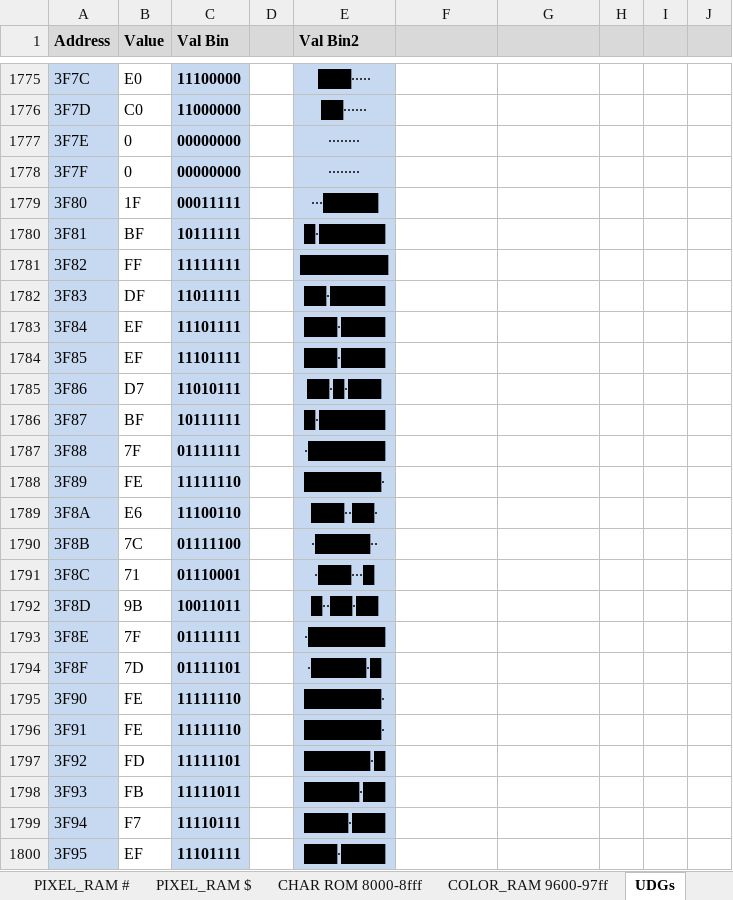
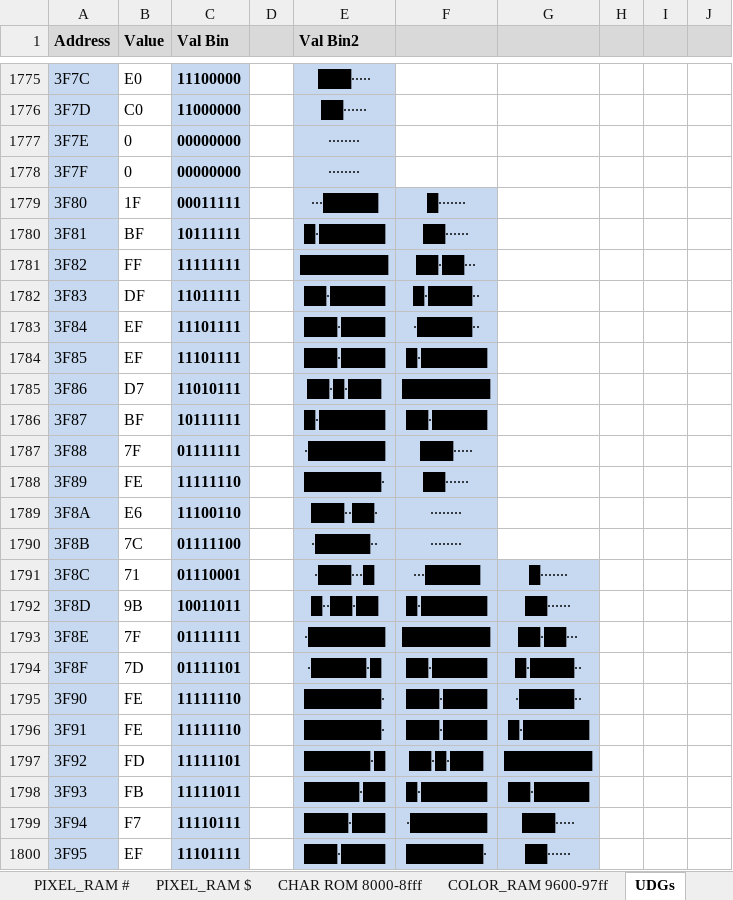
Before and after one commit to phillipeaton/JETPAC_VIC-20_disassembly, an Excel workbook: memory_map.xlsx, sheet UDGs, drawn as a sheet; only a part is shown, gaps mark what is left out; values as stored, in another font and other column widths than the file's, no borders; the diff covers the shown part only; the diff names each change by its address in the sheet, - before the commit and + after, or states it on an @@ line.

```diff
--- a/memory_map.xlsx (sheet UDGs)
+++ b/memory_map.xlsx (sheet UDGs)
-F1779: (empty)
+F1779: █∙∙∙∙∙∙∙
-F1779:F1790 fill: none
+F1779:F1790 fill: #C6D9F1
-F1780: (empty)
+F1780: ██∙∙∙∙∙∙
-F1781: (empty)
+F1781: ██∙██∙∙∙
-F1782: (empty)
+F1782: █∙████∙∙
-F1783: (empty)
+F1783: ∙█████∙∙
-F1784: (empty)
+F1784: █∙██████
-F1785: (empty)
+F1785: ████████
-F1786: (empty)
+F1786: ██∙█████
-F1787: (empty)
+F1787: ███∙∙∙∙∙
-F1788: (empty)
+F1788: ██∙∙∙∙∙∙
-F1789:F1790: (empty)
+F1789:F1790: ∙∙∙∙∙∙∙∙
-F1791: (empty)
+F1791: ∙∙∙█████
-F1791:G1800 fill: none
+F1791:G1800 fill: #C6D9F1
-G1791: (empty)
+G1791: █∙∙∙∙∙∙∙
-F1792: (empty)
+F1792: █∙██████
-G1792: (empty)
+G1792: ██∙∙∙∙∙∙
-F1793: (empty)
+F1793: ████████
-G1793: (empty)
+G1793: ██∙██∙∙∙
-F1794: (empty)
+F1794: ██∙█████
-G1794: (empty)
+G1794: █∙████∙∙
-F1795:F1796: (empty)
+F1795:F1796: ███∙████
-G1795: (empty)
+G1795: ∙█████∙∙
-G1796: (empty)
+G1796: █∙██████
-F1797: (empty)
+F1797: ██∙█∙███
-G1797: (empty)
+G1797: ████████
-F1798: (empty)
+F1798: █∙██████
-G1798: (empty)
+G1798: ██∙█████
-F1799: (empty)
+F1799: ∙███████
-G1799: (empty)
+G1799: ███∙∙∙∙∙
-F1800: (empty)
+F1800: ███████∙
-G1800: (empty)
+G1800: ██∙∙∙∙∙∙
```
Also changed, not shown: 79 edited cells and cell formats elsewhere in this sheet, 4 other files.
